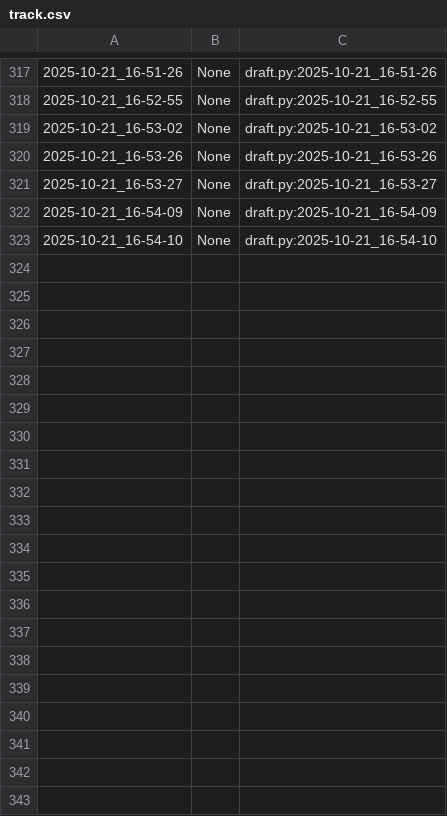
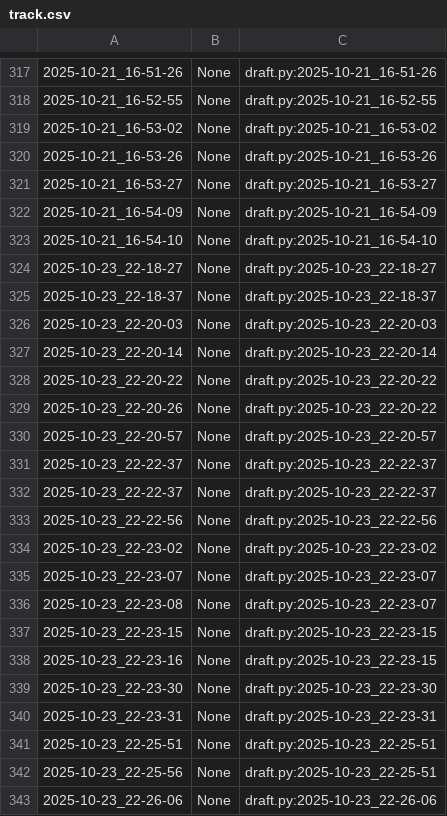
Before and after one commit to qxcode-course/poo-dd-cd-bloco-b-lzcvs, a CSV file: .tko/track/poo@motoca/track.csv, drawn as a sheet; only a part is shown, gaps mark what is left out; the diff covers the shown part only; the diff names each change by its address in the sheet, - before the commit and + after, or states it on an @@ line.

Commit message:
motoca completa. 20min

```diff
--- a/.tko/track/poo@motoca/track.csv
+++ b/.tko/track/poo@motoca/track.csv
+row 324: 2025-10-23_22-18-27 | None | draft.py:2025-10-23_22-18-27
+row 325: 2025-10-23_22-18-37 | None | draft.py:2025-10-23_22-18-37
+row 326: 2025-10-23_22-20-03 | None | draft.py:2025-10-23_22-20-03
+row 327: 2025-10-23_22-20-14 | None | draft.py:2025-10-23_22-20-14
+row 328: 2025-10-23_22-20-22 | None | draft.py:2025-10-23_22-20-22
+row 329: 2025-10-23_22-20-26 | None | draft.py:2025-10-23_22-20-22
+row 330: 2025-10-23_22-20-57 | None | draft.py:2025-10-23_22-20-57
+row 331: 2025-10-23_22-22-37 | None | draft.py:2025-10-23_22-22-37
+row 332: 2025-10-23_22-22-37 | None | draft.py:2025-10-23_22-22-37
+row 333: 2025-10-23_22-22-56 | None | draft.py:2025-10-23_22-22-56
+row 334: 2025-10-23_22-23-02 | None | draft.py:2025-10-23_22-23-02
+row 335: 2025-10-23_22-23-07 | None | draft.py:2025-10-23_22-23-07
+row 336: 2025-10-23_22-23-08 | None | draft.py:2025-10-23_22-23-07
+row 337: 2025-10-23_22-23-15 | None | draft.py:2025-10-23_22-23-15
+row 338: 2025-10-23_22-23-16 | None | draft.py:2025-10-23_22-23-15
+row 339: 2025-10-23_22-23-30 | None | draft.py:2025-10-23_22-23-30
+row 340: 2025-10-23_22-23-31 | None | draft.py:2025-10-23_22-23-31
+row 341: 2025-10-23_22-25-51 | None | draft.py:2025-10-23_22-25-51
+row 342: 2025-10-23_22-25-56 | None | draft.py:2025-10-23_22-25-51
+row 343: 2025-10-23_22-26-06 | None | draft.py:2025-10-23_22-26-06
```
Also changed, not shown: 19 added rows elsewhere in this file, 5 other files.
